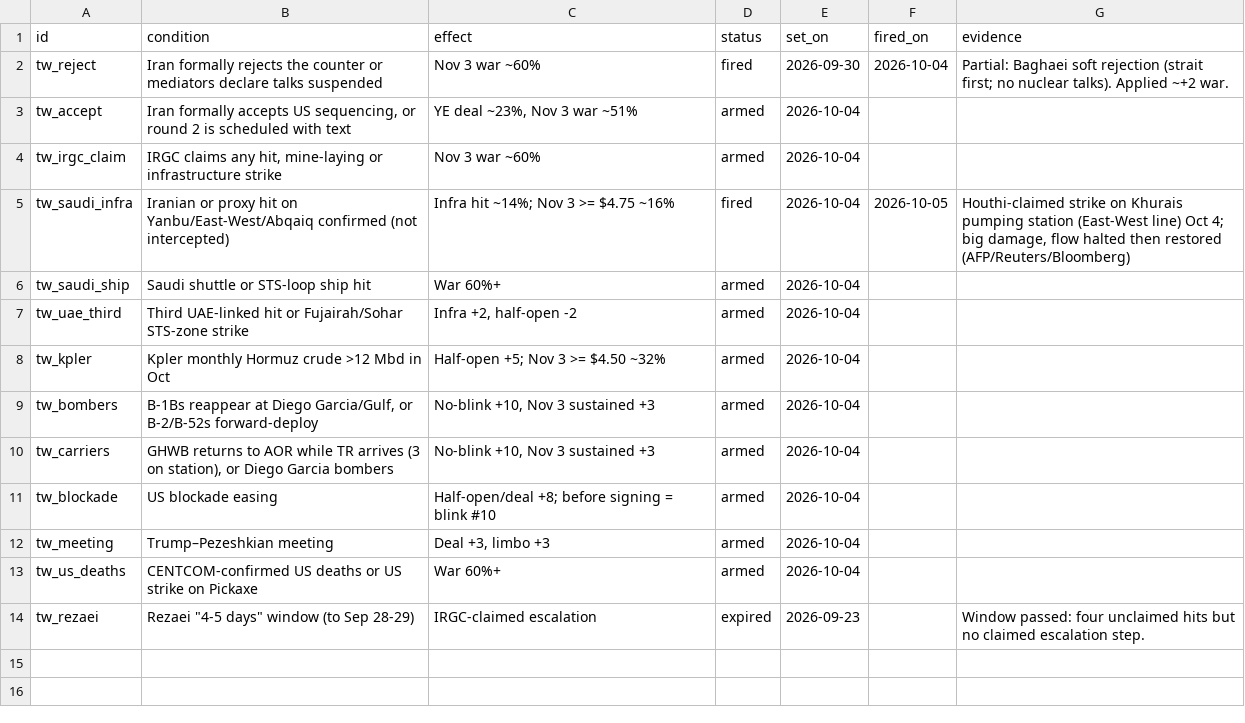
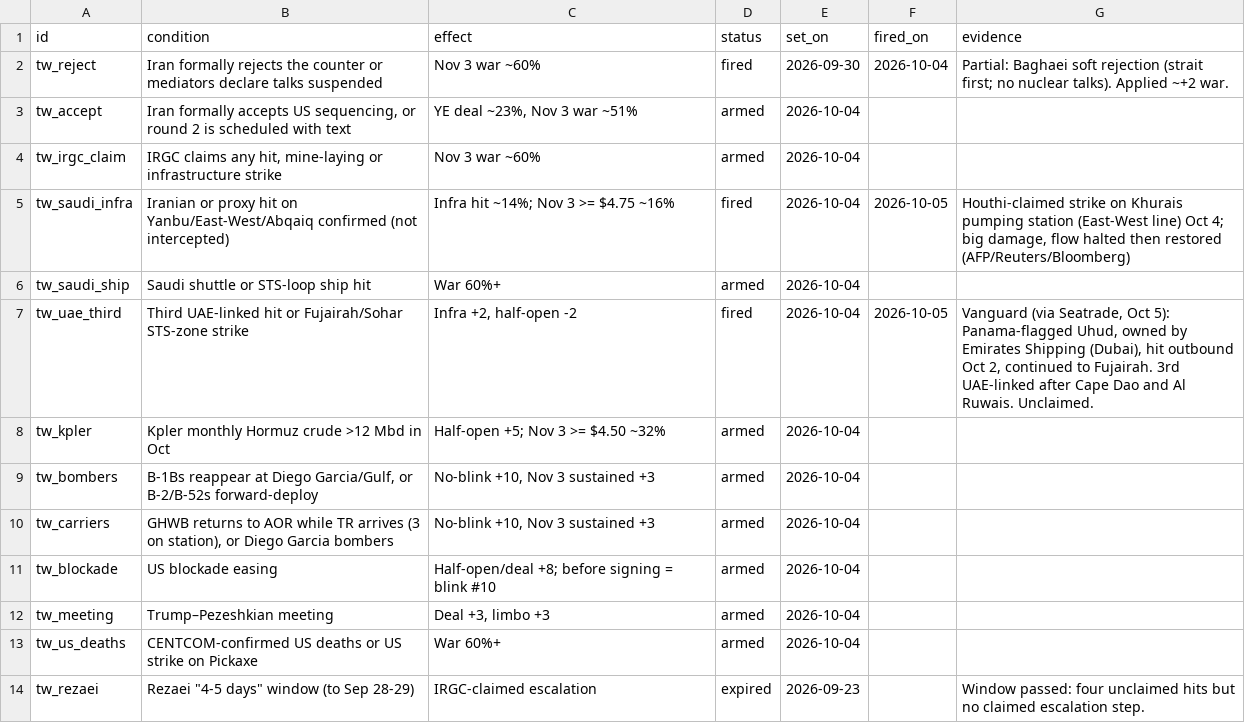
Before and after one commit to abrandt1897/GeoBrief, a CSV file: data/tripwires.csv, drawn as a sheet.

```diff
--- a/data/tripwires.csv
+++ b/data/tripwires.csv
@@ -6,3 +6,3 @@ tw_saudi_infra,Iranian or proxy hit on Yanbu/East-West/Abqaiq confirmed (not int
 tw_saudi_ship,Saudi shuttle or STS-loop ship hit,War 60%+,armed,2026-10-04,,
-tw_uae_third,Third UAE-linked hit or Fujairah/Sohar STS-zone strike,"Infra +2, half-open -2",armed,2026-10-04,,
+tw_uae_third,Third UAE-linked hit or Fujairah/Sohar STS-zone strike,"Infra +2, half-open -2",fired,2026-10-04,2026-10-05,"Vanguard (via Seatrade, Oct 5): Panama-flagged Uhud, owned by Emirates Shipping (Dubai), hit outbound Oct 2, continued to Fujairah. 3rd UAE-linked after Cape Dao and Al Ruwais. Unclaimed."
 tw_kpler,Kpler monthly Hormuz crude >12 Mbd in Oct,"Half-open +5; Nov 3 >= $4.50 ~32%",armed,2026-10-04,,
```
Also changed, not shown: data/forecasts.csv, data/odds.csv, 3 other files.
